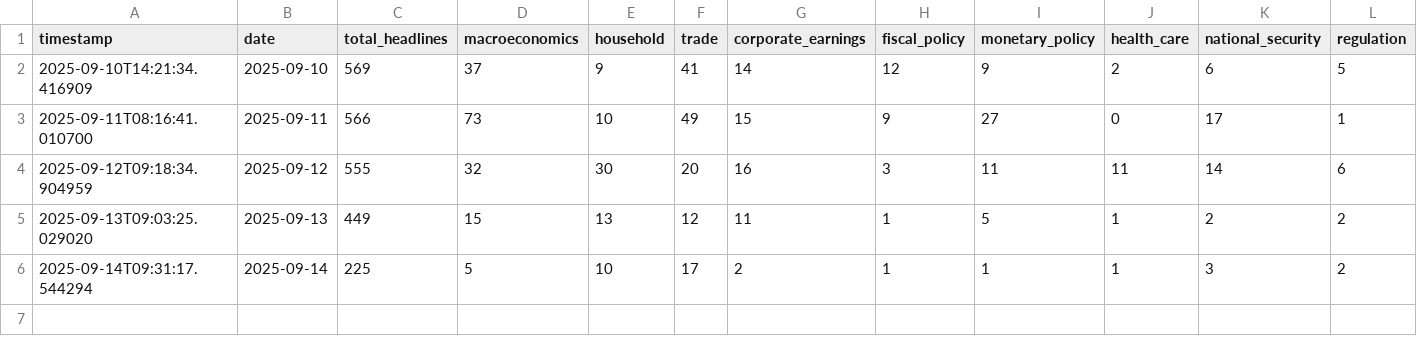
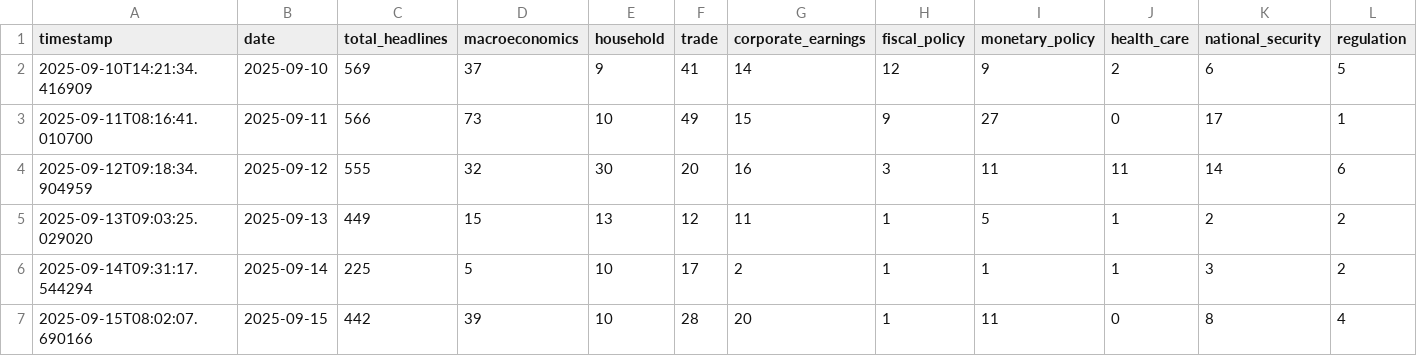
Before and after one commit to hsienc/hsienc.github.io, a CSV file: economic-news-data/headlines.csv, drawn as a sheet; only a part is shown; rows hold the shown columns only; the diff names each change by its address in the sheet, - before the commit and + after, or states it on an @@ line.

```diff
--- a/economic-news-data/headlines.csv
+++ b/economic-news-data/headlines.csv
+row 7: 2025-09-15T08:02:07.690166 | 2025-09-15 | 442 | 39 | 10 | 28 | 20 | 1 | 11 | 0 | 8 | 4
```
Also changed, not shown: 2 other files.
